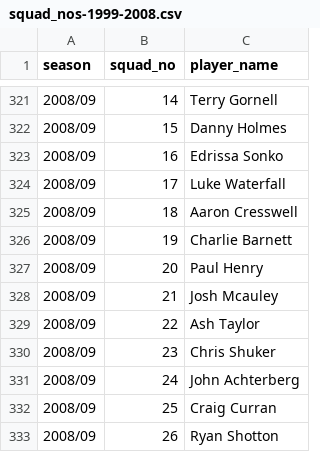
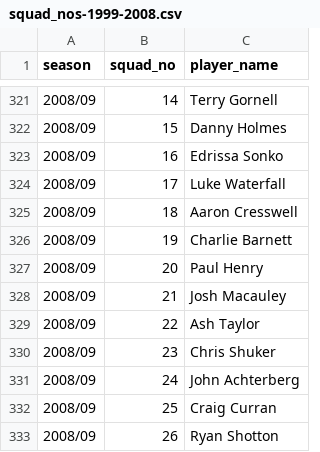
Before and after one commit to petebrown/complete-record, a CSV file: squad_nos/squad_nos-1999-2008.csv, drawn as a sheet; only a part is shown, gaps mark what is left out.

Commit message:
name fix

```diff
--- a/squad_nos/squad_nos-1999-2008.csv
+++ b/squad_nos/squad_nos-1999-2008.csv
@@ -327,3 +327,3 @@
 2008/09,20,Paul Henry
-2008/09,21,Josh Mcauley
+2008/09,21,Josh Macauley
 2008/09,22,Ash Taylor
```
Also changed, not shown: squad_nos/squad_nos.csv.
